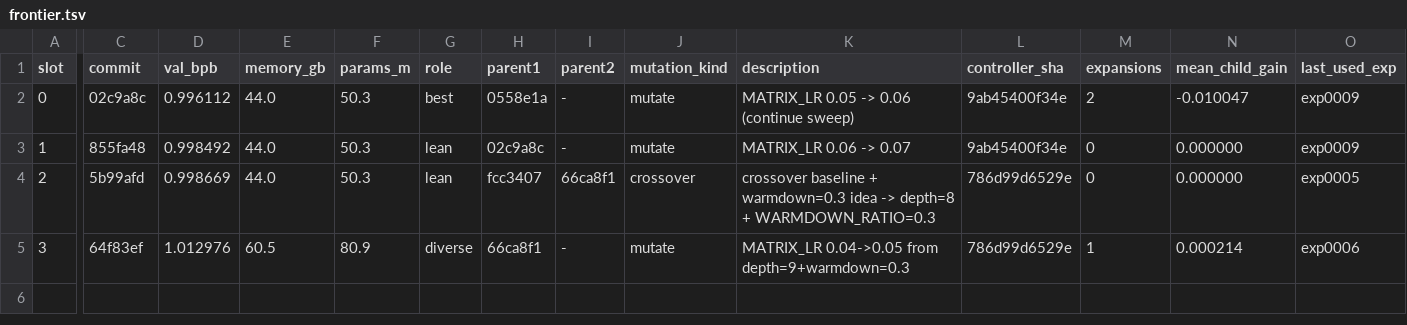
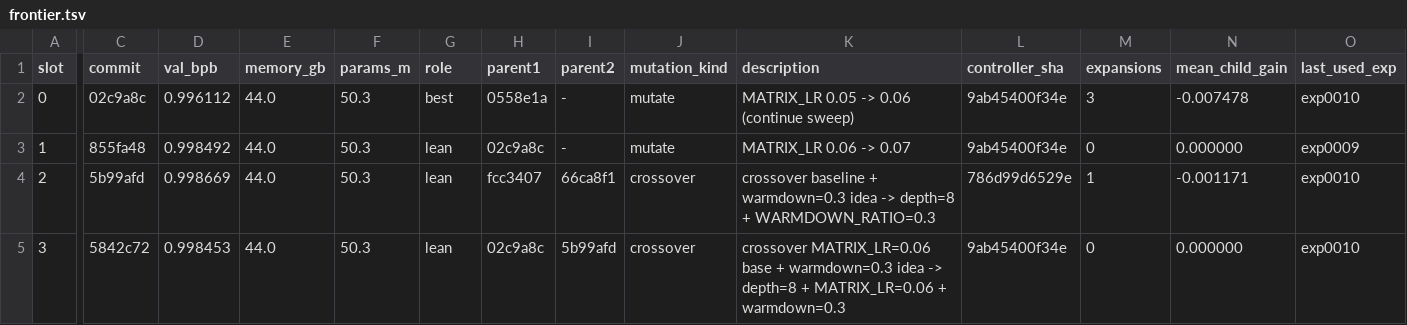
Before and after one commit to yidu0924/genetic-autoresearch, a TSV file: frontier.tsv, drawn as a sheet; only a part is shown, gaps mark what is left out; the diff covers the shown part only; the diff names each change by its address in the sheet, - before the commit and + after, or states it on an @@ line.

```diff
--- a/frontier.tsv
+++ b/frontier.tsv
-M2 (expansions): 2
+M2 (expansions): 3
-N2 (mean_child_gain): -0.010047
+N2 (mean_child_gain): -0.007478
-O2 (last_used_exp): exp0009
+O2 (last_used_exp): exp0010
-M4 (expansions): 0
+M4 (expansions): 1
-N4 (mean_child_gain): 0.000000
+N4 (mean_child_gain): -0.001171
-O4 (last_used_exp): exp0005
+O4 (last_used_exp): exp0010
-C5 (commit): 64f83ef
+C5 (commit): 5842c72
-D5 (val_bpb): 1.012976
+D5 (val_bpb): 0.998453
-E5 (memory_gb): 60.5
+E5 (memory_gb): 44.0
-F5 (params_m): 80.9
+F5 (params_m): 50.3
-G5 (role): diverse
+G5 (role): lean
-H5 (parent1): 66ca8f1
+H5 (parent1): 02c9a8c
-I5 (parent2): -
+I5 (parent2): 5b99afd
-J5 (mutation_kind): mutate
+J5 (mutation_kind): crossover
-K5 (description): MATRIX_LR 0.04->0.05 from depth=9+warmdown=0.3
+K5 (description): crossover MATRIX_LR=0.06 base + warmdown=0.3 idea -> depth=8 + MATRIX_LR=0.06 + warmdown=0.3
-L5 (controller_sha): 786d99d6529e
+L5 (controller_sha): 9ab45400f34e
-M5 (expansions): 1
+M5 (expansions): 0
-N5 (mean_child_gain): 0.000214
+N5 (mean_child_gain): 0.000000
-O5 (last_used_exp): exp0006
+O5 (last_used_exp): exp0010
```
Also changed, not shown: 1 edited cell elsewhere in this file, controller_events.tsv, results.tsv, 4 other files.
